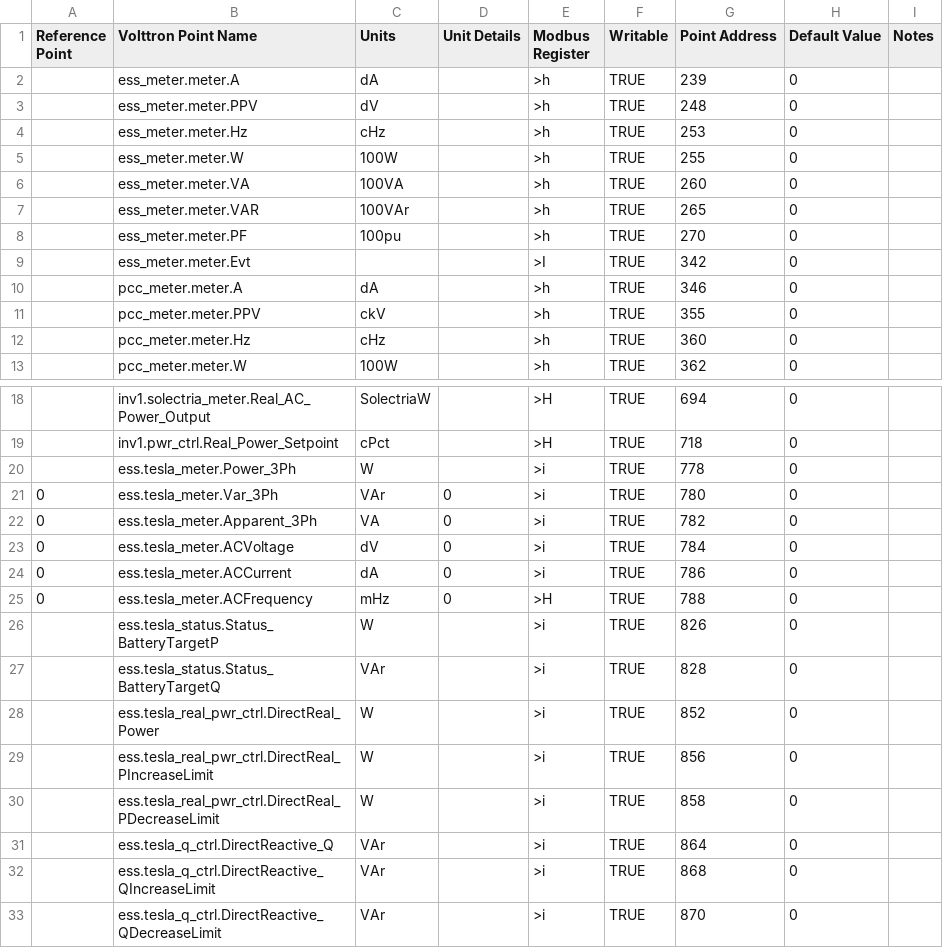
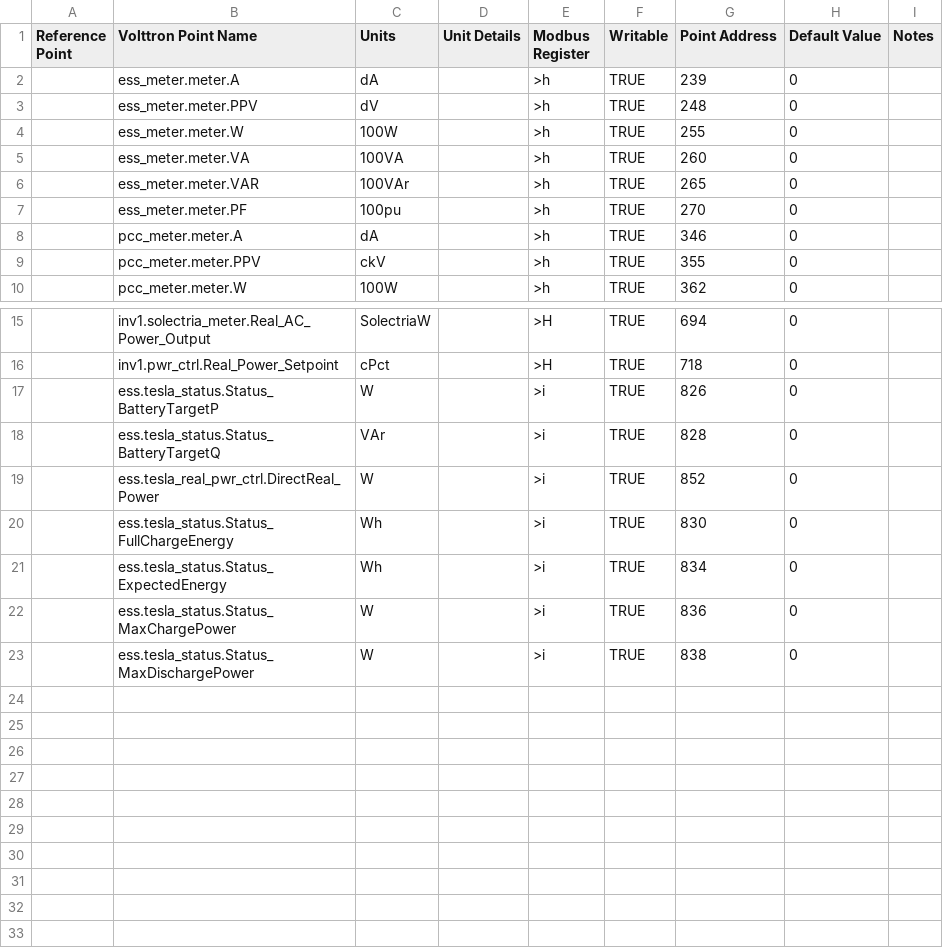
Before and after one commit to FraunhoferCMI/GlobalSchedulerCore, a CSV file: cfg/Modbus/ShirleyTestHigh.csv, drawn as a sheet; only a part is shown, gaps mark what is left out.

```diff
--- a/cfg/Modbus/ShirleyTestHigh.csv
+++ b/cfg/Modbus/ShirleyTestHigh.csv
@@ -3,3 +3,2 @@ Reference Point,Volttron Point Name,Units,Unit Details,Modbus Register,Writable,
 ,ess_meter.meter.PPV,dV,,>h,TRUE,248,0,
-,ess_meter.meter.Hz,cHz,,>h,TRUE,253,0,
 ,ess_meter.meter.W,100W,,>h,TRUE,255,0,
@@ -8,6 +7,4 @@ Reference Point,Volttron Point Name,Units,Unit Details,Modbus Register,Writable,
 ,ess_meter.meter.PF,100pu,,>h,TRUE,270,0,
-,ess_meter.meter.Evt,,,>I,TRUE,342,0,
 ,pcc_meter.meter.A,dA,,>h,TRUE,346,0,
 ,pcc_meter.meter.PPV,ckV,,>h,TRUE,355,0,
-,pcc_meter.meter.Hz,cHz,,>h,TRUE,360,0,
 ,pcc_meter.meter.W,100W,,>h,TRUE,362,0,
@@ -19,8 +16,2 @@ Reference Point,Volttron Point Name,Units,Unit Details,Modbus Register,Writable,
 ,inv1.pwr_ctrl.Real_Power_Setpoint,cPct,,>H,TRUE,718,0,
-,ess.tesla_meter.Power_3Ph,W,,>i,TRUE,778,0,
-0,ess.tesla_meter.Var_3Ph,VAr,0,>i,TRUE,780,0,
-0,ess.tesla_meter.Apparent_3Ph,VA,0,>i,TRUE,782,0,
-0,ess.tesla_meter.ACVoltage,dV,0,>i,TRUE,784,0,
-0,ess.tesla_meter.ACCurrent,dA,0,>i,TRUE,786,0,
-0,ess.tesla_meter.ACFrequency,mHz,0,>H,TRUE,788,0,
 ,ess.tesla_status.Status_BatteryTargetP,W,,>i,TRUE,826,0,
@@ -28,6 +19,5 @@ Reference Point,Volttron Point Name,Units,Unit Details,Modbus Register,Writable,
 ,ess.tesla_real_pwr_ctrl.DirectReal_Power,W,,>i,TRUE,852,0,
-,ess.tesla_real_pwr_ctrl.DirectReal_PIncreaseLimit,W,,>i,TRUE,856,0,
-,ess.tesla_real_pwr_ctrl.DirectReal_PDecreaseLimit,W,,>i,TRUE,858,0,
-,ess.tesla_q_ctrl.DirectReactive_Q,VAr,,>i,TRUE,864,0,
-,ess.tesla_q_ctrl.DirectReactive_QIncreaseLimit,VAr,,>i,TRUE,868,0,
-,ess.tesla_q_ctrl.DirectReactive_QDecreaseLimit,VAr,,>i,TRUE,870,0,
+,ess.tesla_status.Status_FullChargeEnergy,Wh,,>i,TRUE,830,0,
+,ess.tesla_status.Status_ExpectedEnergy,Wh,,>i,TRUE,834,0,
+,ess.tesla_status.Status_MaxChargePower,W,,>i,TRUE,836,0,
+,ess.tesla_status.Status_MaxDischargePower,W,,>i,TRUE,838,0,
```
Also changed, not shown: cfg/Modbus/ShirleyTestLow.csv, cfg/Modbus/ShirleyTestMid.csv.
